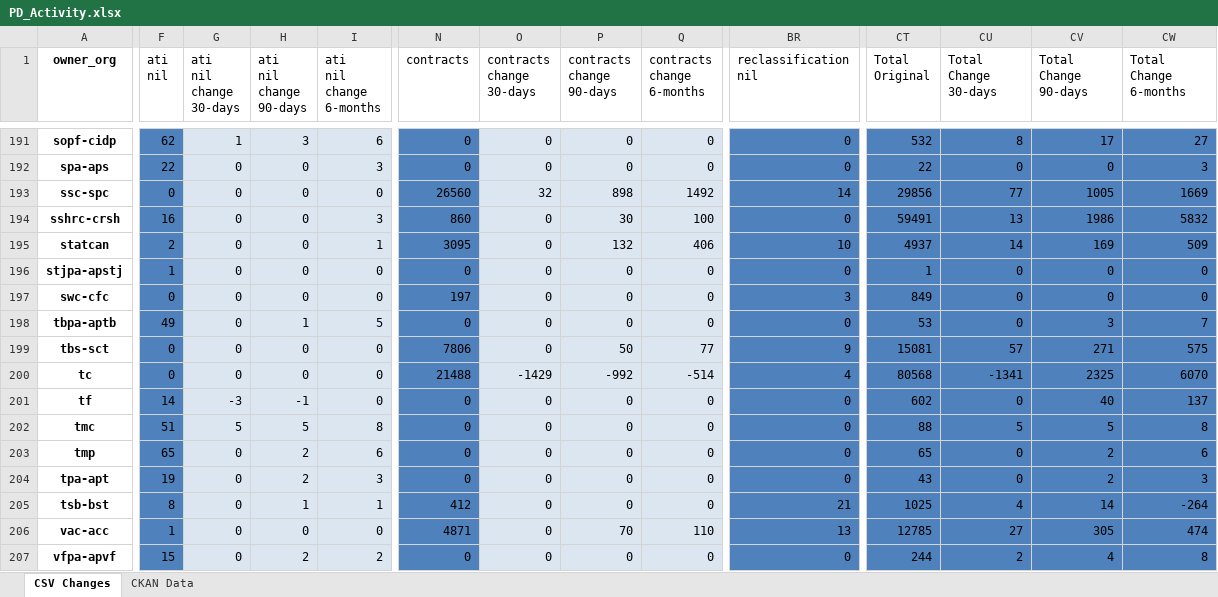
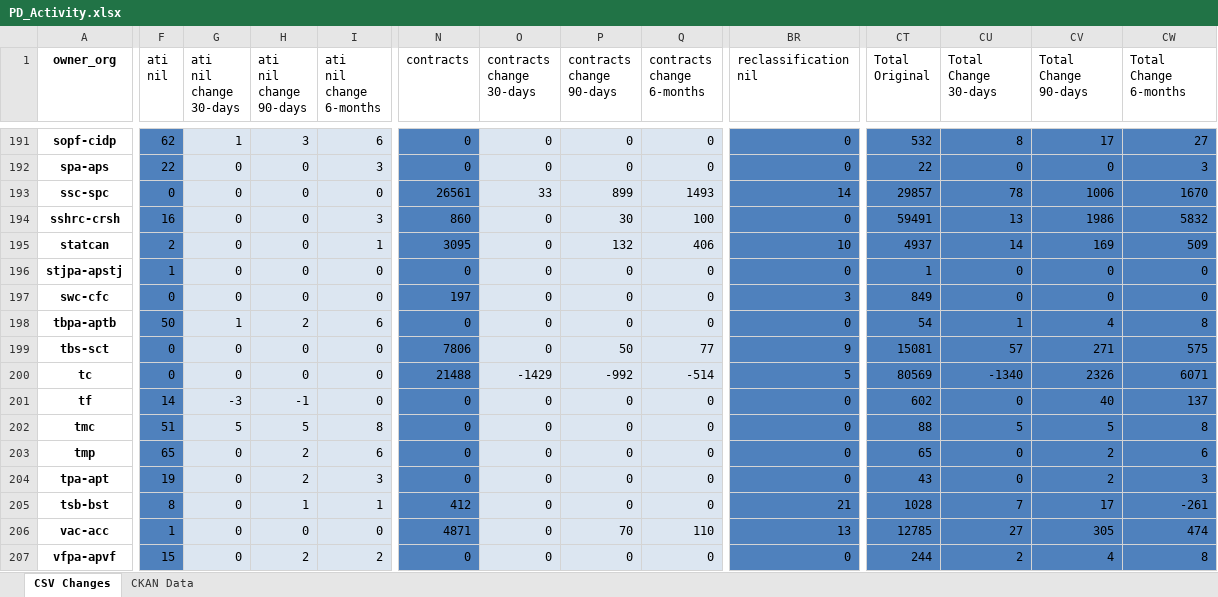
Before and after one commit to open-data/analytics-corporate-reporting, an Excel workbook: PD_CHANGES_RPT/PD_Activity.xlsx, sheet CSV Changes, drawn as a sheet; only a part is shown, gaps mark what is left out; values as stored, in another font and other column widths than the file's, no borders; the diff covers the shown part only; the diff names each change by its address in the sheet, - before the commit and + after, or states it on an @@ line.

```diff
--- a/PD_CHANGES_RPT/PD_Activity.xlsx (sheet CSV Changes)
+++ b/PD_CHANGES_RPT/PD_Activity.xlsx (sheet CSV Changes)
-N193 (contracts): 26560
+N193 (contracts): 26561
-O193 (contracts change 30-days): 32
+O193 (contracts change 30-days): 33
-P193 (contracts change 90-days): 898
+P193 (contracts change 90-days): 899
-Q193 (contracts change 6-months): 1492
+Q193 (contracts change 6-months): 1493
-CT193 (Total Original): 29856
+CT193 (Total Original): 29857
-CU193 (Total Change 30-days): 77
+CU193 (Total Change 30-days): 78
-CV193 (Total Change 90-days): 1005
+CV193 (Total Change 90-days): 1006
-CW193 (Total Change 6-months): 1669
+CW193 (Total Change 6-months): 1670
-F198 (ati nil): 49
+F198 (ati nil): 50
-G198 (ati nil change 30-days): 0
+G198 (ati nil change 30-days): 1
-H198 (ati nil change 90-days): 1
+H198 (ati nil change 90-days): 2
-I198 (ati nil change 6-months): 5
+I198 (ati nil change 6-months): 6
-CT198 (Total Original): 53
+CT198 (Total Original): 54
-CU198 (Total Change 30-days): 0
+CU198 (Total Change 30-days): 1
-CV198 (Total Change 90-days): 3
+CV198 (Total Change 90-days): 4
-CW198 (Total Change 6-months): 7
+CW198 (Total Change 6-months): 8
-BR200 (reclassification nil): 4
+BR200 (reclassification nil): 5
-CT200 (Total Original): 80568
+CT200 (Total Original): 80569
-CU200 (Total Change 30-days): -1341
+CU200 (Total Change 30-days): -1340
-CV200 (Total Change 90-days): 2325
+CV200 (Total Change 90-days): 2326
-CW200 (Total Change 6-months): 6070
+CW200 (Total Change 6-months): 6071
-CT205 (Total Original): 1025
+CT205 (Total Original): 1028
-CU205 (Total Change 30-days): 4
+CU205 (Total Change 30-days): 7
-CV205 (Total Change 90-days): 14
+CV205 (Total Change 90-days): 17
-CW205 (Total Change 6-months): -264
+CW205 (Total Change 6-months): -261
```
Also changed, not shown: 153 edited cells elsewhere in this sheet, sheet CKAN Data, 2 other files.
